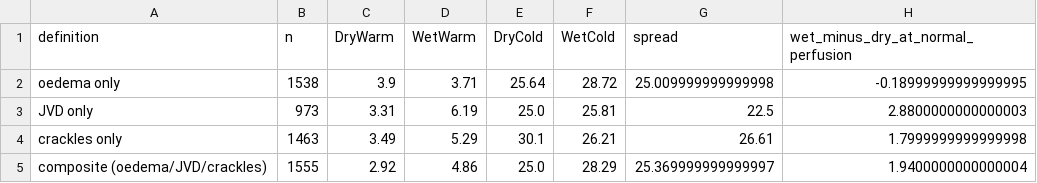
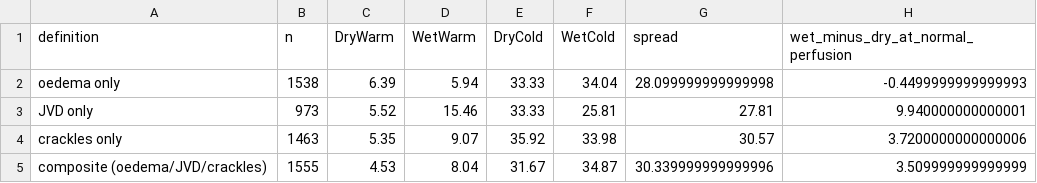
Before and after one commit to qingcaimiao/CICU-congestion-perfusion, a CSV file: results/T_eicu_congestion_definitions.csv, drawn as a sheet.

```diff
--- a/results/T_eicu_congestion_definitions.csv
+++ b/results/T_eicu_congestion_definitions.csv
@@ -1,5 +1,5 @@
 definition,n,DryWarm,WetWarm,DryCold,WetCold,spread,wet_minus_dry_at_normal_perfusion
-oedema only,1538,3.9,3.71,25.64,28.72,25.009999999999998,-0.18999999999999995
-JVD only,973,3.31,6.19,25.0,25.81,22.5,2.8800000000000003
-crackles only,1463,3.49,5.29,30.1,26.21,26.61,1.7999999999999998
-composite (oedema/JVD/crackles),1555,2.92,4.86,25.0,28.29,25.369999999999997,1.9400000000000004
+oedema only,1538,6.39,5.94,33.33,34.04,28.099999999999998,-0.4499999999999993
+JVD only,973,5.52,15.46,33.33,25.81,27.81,9.940000000000001
+crackles only,1463,5.35,9.07,35.92,33.98,30.57,3.7200000000000006
+composite (oedema/JVD/crackles),1555,4.53,8.04,31.67,34.87,30.339999999999996,3.509999999999999
```
Also changed, not shown: results/T_eicu_congestion_definitions_full.csv, results/TableS5_predictor_distributions.csv, 23 other files.
